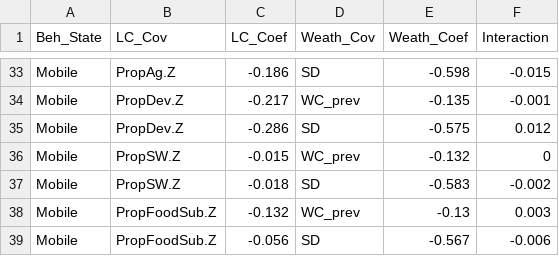
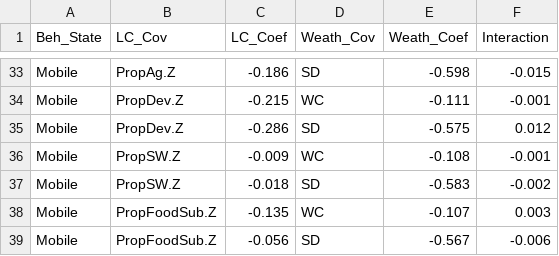
Before and after one commit to mattgonnerman/WinterSelection, a CSV file: Results/CowplotData.csv, drawn as a sheet; only a part is shown, gaps mark what is left out; the diff covers the shown part only.

```diff
--- a/Results/CowplotData.csv
+++ b/Results/CowplotData.csv
@@ -33,7 +33,7 @@
 "Mobile","PropAg.Z",-0.186,"SD",-0.598,-0.015
-"Mobile","PropDev.Z",-0.217,"WC_prev",-0.135,-0.001
+"Mobile","PropDev.Z",-0.215,"WC",-0.111,-0.001
 "Mobile","PropDev.Z",-0.286,"SD",-0.575,0.012
-"Mobile","PropSW.Z",-0.015,"WC_prev",-0.132,0
+"Mobile","PropSW.Z",-0.009,"WC",-0.108,-0.001
 "Mobile","PropSW.Z",-0.018,"SD",-0.583,-0.002
-"Mobile","PropFoodSub.Z",-0.132,"WC_prev",-0.13,0.003
+"Mobile","PropFoodSub.Z",-0.135,"WC",-0.107,0.003
 "Mobile","PropFoodSub.Z",-0.056,"SD",-0.567,-0.006
```
Also changed, not shown: 10 added rows, 10 removed rows and 8 edited cells elsewhere in this file, Results/InteractionResults.csv, Results/mobilemodelselection.csv, 17 other files.
